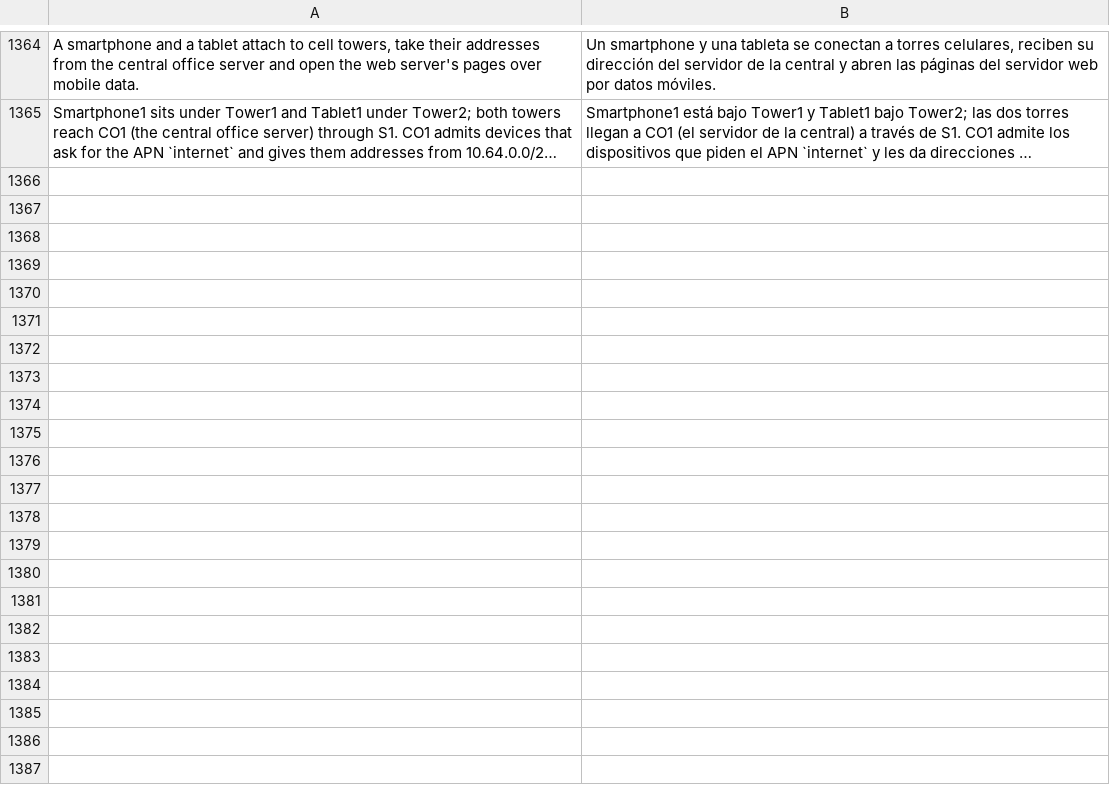
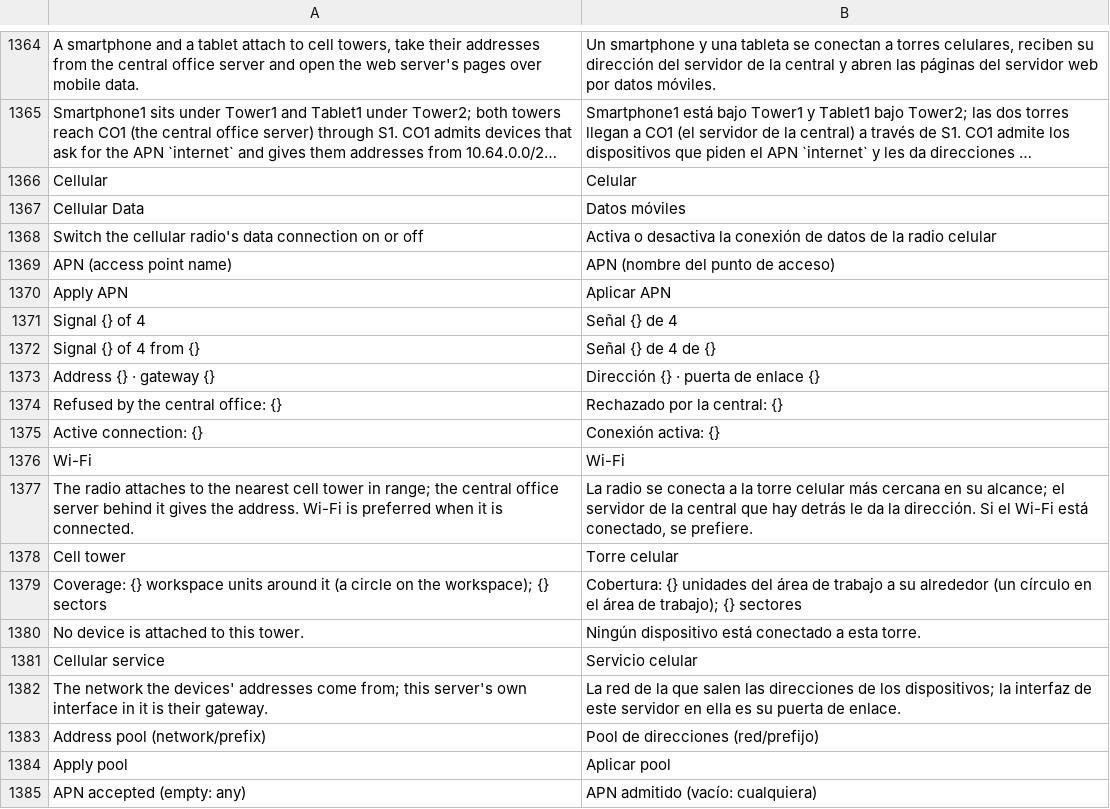
Before and after one commit to ayozetr/netlabcraft, a TSV file: crates/ui-egui/i18n/es.tsv, drawn as a sheet; only a part is shown, gaps mark what is left out; long unchanged cells end in …; the diff covers the shown part only; the diff names each change by its address in the sheet, - before the commit and + after, or states it on an @@ line.

Commit message:
M9.10: cellular network in the UI
A Cellular group in the device box with the tower and central office pictures
drawn in code, coverage discs on the workspace and in the Physical view, signal
bars and attach lines, Config > Cellular pages, the Settings app and the active
connection on tablets and smartphones, and Spanish rows.

```diff
--- a/crates/ui-egui/i18n/es.tsv
+++ b/crates/ui-egui/i18n/es.tsv
+row 1366: Cellular | Celular
+row 1367: Cellular Data | Datos móviles
+row 1368: Switch the cellular radio's data connection on or off | Activa o desactiva la conexión de datos de la radio celular
+row 1369: APN (access point name) | APN (nombre del punto de acceso)
+row 1370: Apply APN | Aplicar APN
+row 1371: Signal {} of 4 | Señal {} de 4
+row 1372: Signal {} of 4 from {} | Señal {} de 4 de {}
+row 1373: Address {} · gateway {} | Dirección {} · puerta de enlace {}
+row 1374: Refused by the central office: {} | Rechazado por la central: {}
+row 1375: Active connection: {} | Conexión activa: {}
+row 1376: Wi-Fi | Wi-Fi
+row 1377: The radio attaches to the nearest cell tower in range; the central office server behind it gives the address. Wi-Fi is preferred when it is connected. | La radio se conecta a la torre celular más cercana en su alcance; el servidor de la central que hay detrás le da la dirección. Si el Wi-Fi está conectado, se prefiere.
+row 1378: Cell tower | Torre celular
+row 1379: Coverage: {} workspace units around it (a circle on the workspace); {} sectors | Cobertura: {} unidades del área de trabajo a su alrededor (un círculo en el área de trabajo); {} sectores
+row 1380: No device is attached to this tower. | Ningún dispositivo está conectado a esta torre.
+row 1381: Cellular service | Servicio celular
+row 1382: The network the devices' addresses come from; this server's own interface in it is their gateway. | La red de la que salen las direcciones de los dispositivos; la interfaz de este servidor en ella es su puerta de enlace.
+row 1383: Address pool (network/prefix) | Pool de direcciones (red/prefijo)
+row 1384: Apply pool | Aplicar pool
+row 1385: APN accepted (empty: any) | APN admitido (vacío: cualquiera)
```
Also changed, not shown: 20 added rows elsewhere in this file, 11 other files.
